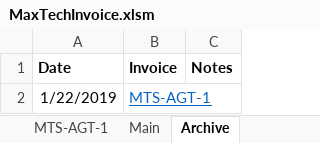
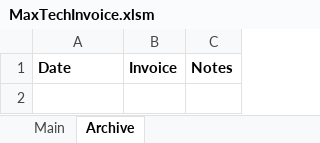
Before and after one commit to jayantadn/Scripts, an Excel workbook: Sushanta/Invoice/MaxTechInvoice.xlsm, sheet Archive, drawn as a sheet; values as stored, in another font and other column widths than the file's, no borders; the diff names each change by its address in the sheet, - before the commit and + after, or states it on an @@ line.

Commit message:
hide sheets

```diff
--- a/Sushanta/Invoice/MaxTechInvoice.xlsm (sheet Archive)
+++ b/Sushanta/Invoice/MaxTechInvoice.xlsm (sheet Archive)
-sheet tab: MTS-AGT-1
-row 2: 1/22/2019 | MTS-AGT-1
```
Also changed, not shown: charts or pictures.
